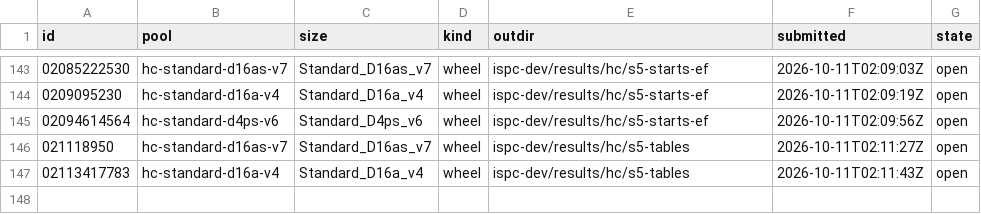
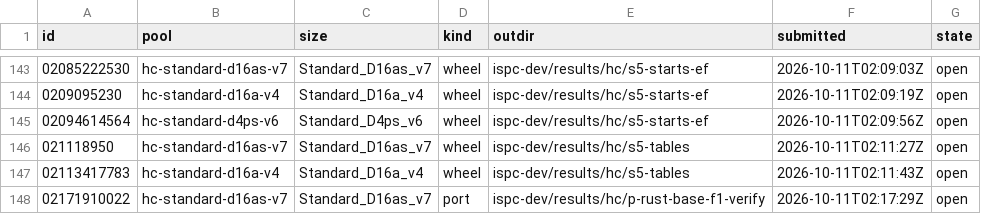
Before and after one commit to cauldnz/Primes, a TSV file: ispc-dev/results/hc/jobs.tsv, drawn as a sheet; only a part is shown, gaps mark what is left out; the diff names each change by its address in the sheet, - before the commit and + after, or states it on an @@ line.

```diff
--- a/ispc-dev/results/hc/jobs.tsv
+++ b/ispc-dev/results/hc/jobs.tsv
+row 148: 02171910022 | hc-standard-d16as-v7 | Standard_D16as_v7 | port | ispc-dev/results/hc/p-rust-base-f1-verify | 2026-10-11T02:17:29Z | open
```
Also changed, not shown: 3 other files.
